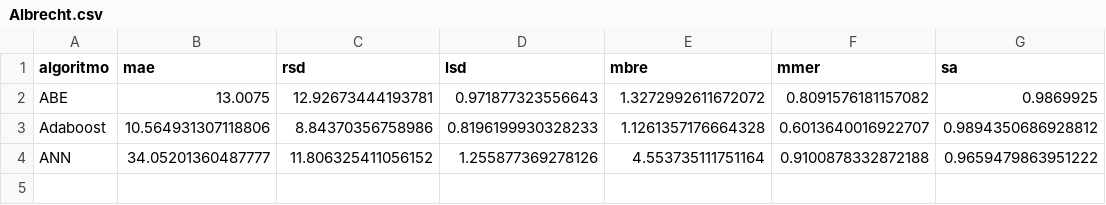
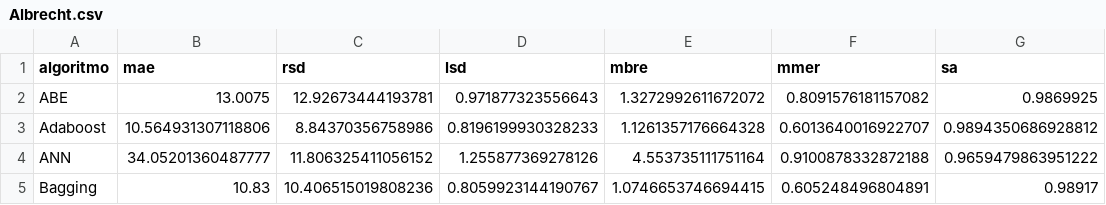
Before and after one commit to albertofernandezs/machine-learning, a CSV file: actualizacion/Albrecht.csv, drawn as a sheet.

Commit message:
Implementacion de algoritmos

```diff
--- a/actualizacion/Albrecht.csv
+++ b/actualizacion/Albrecht.csv
@@ -4 +4,2 @@ Adaboost,10.564931307118806,8.84370356758986,0.8196199930328233,1.12613571766643
 ANN,34.05201360487777,11.806325411056152,1.255877369278126,4.553735111751164,0.9100878332872188,0.9659479863951222
+Bagging,10.83,10.406515019808236,0.8059923144190767,1.0746653746694415,0.605248496804891,0.98917
```
